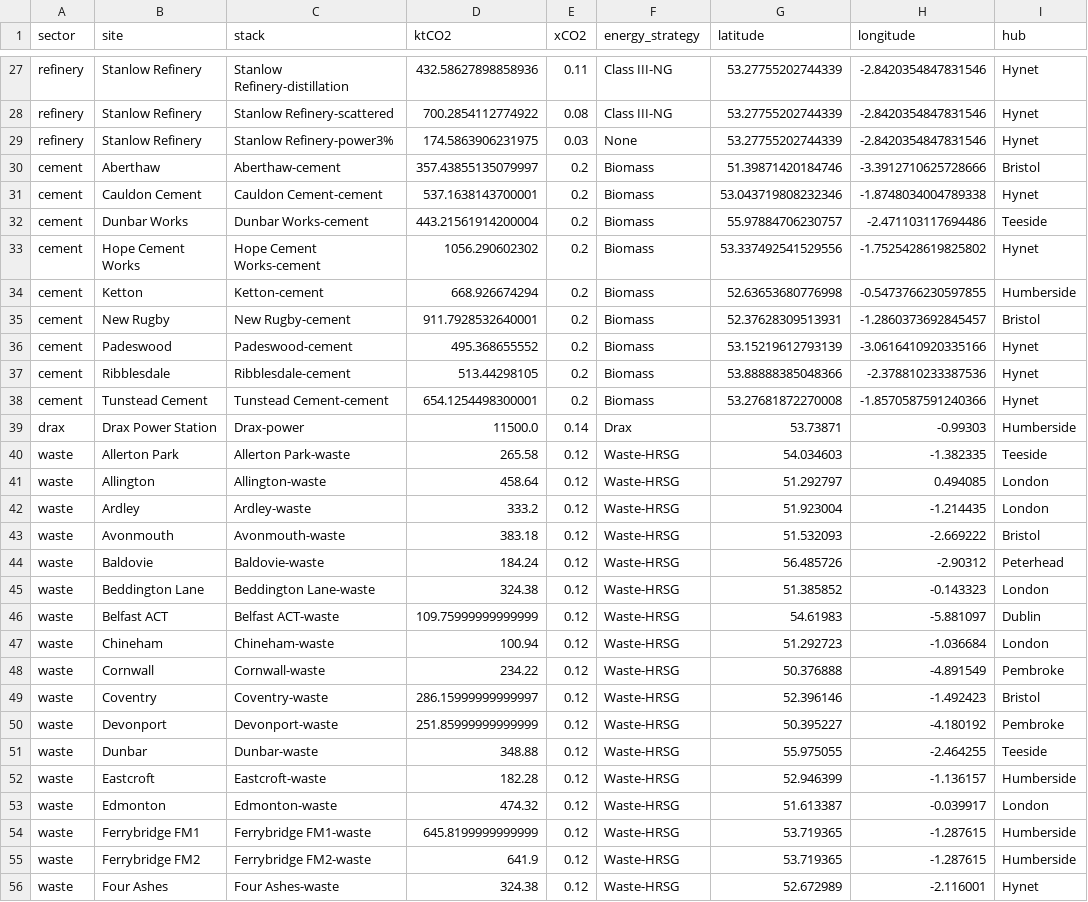
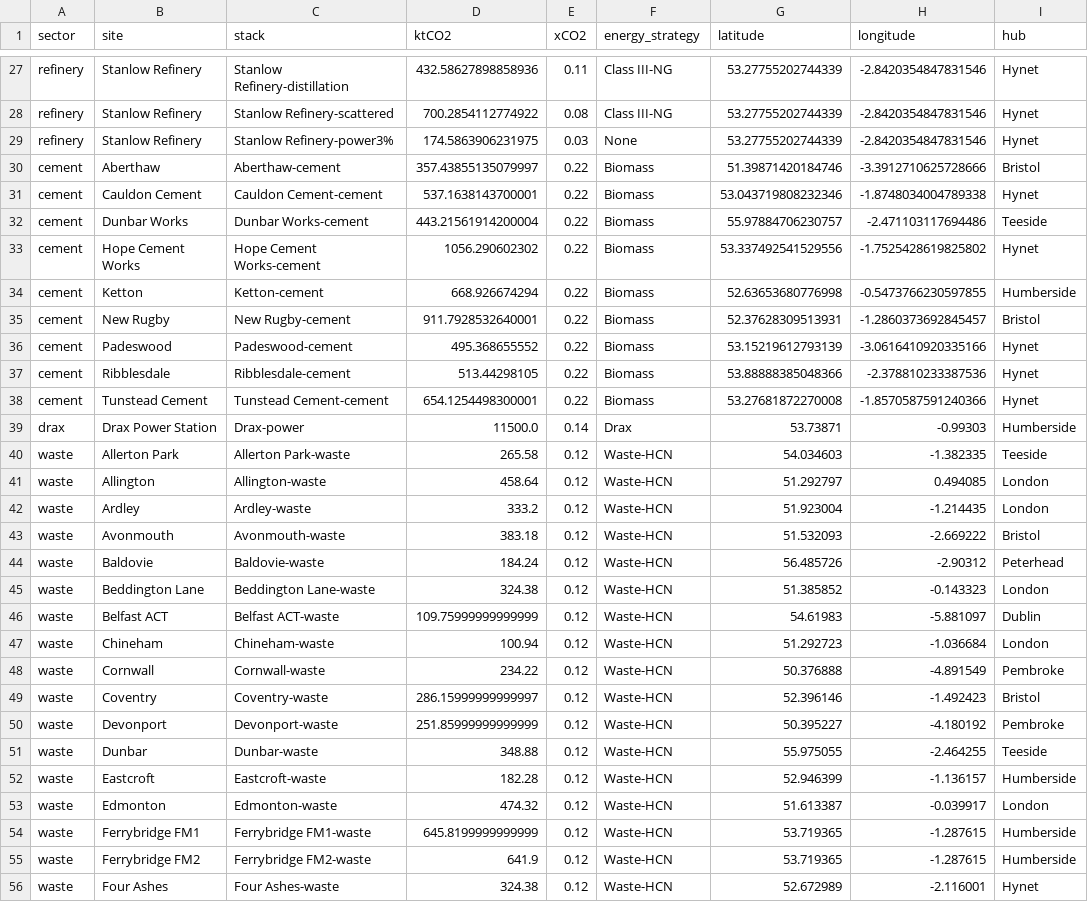
Before and after one commit to ostenst/CTBO-UK, a CSV file: results/plants_clean.csv, drawn as a sheet; only a part is shown, gaps mark what is left out; the diff covers the shown part only; the diff names each change by its address in the sheet, - before the commit and + after, or states it on an @@ line.

Commit message:
Energy penalties done... ish

```diff
--- a/results/plants_clean.csv
+++ b/results/plants_clean.csv
-E30:E38 (xCO2): 0.2
+E30:E38 (xCO2): 0.22
-F40:F56 (energy_strategy): Waste-HRSG
+F40:F56 (energy_strategy): Waste-HCN
```
Also changed, not shown: 27 edited cells elsewhere in this file, 3 other files.
